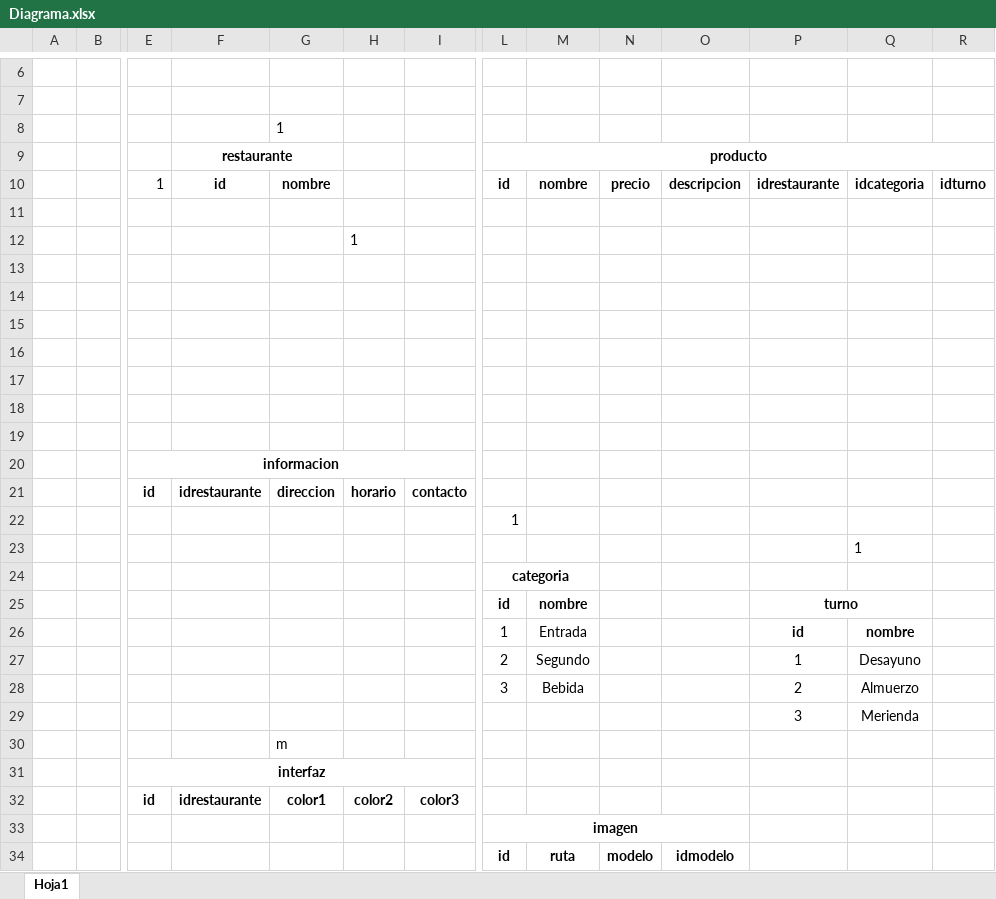
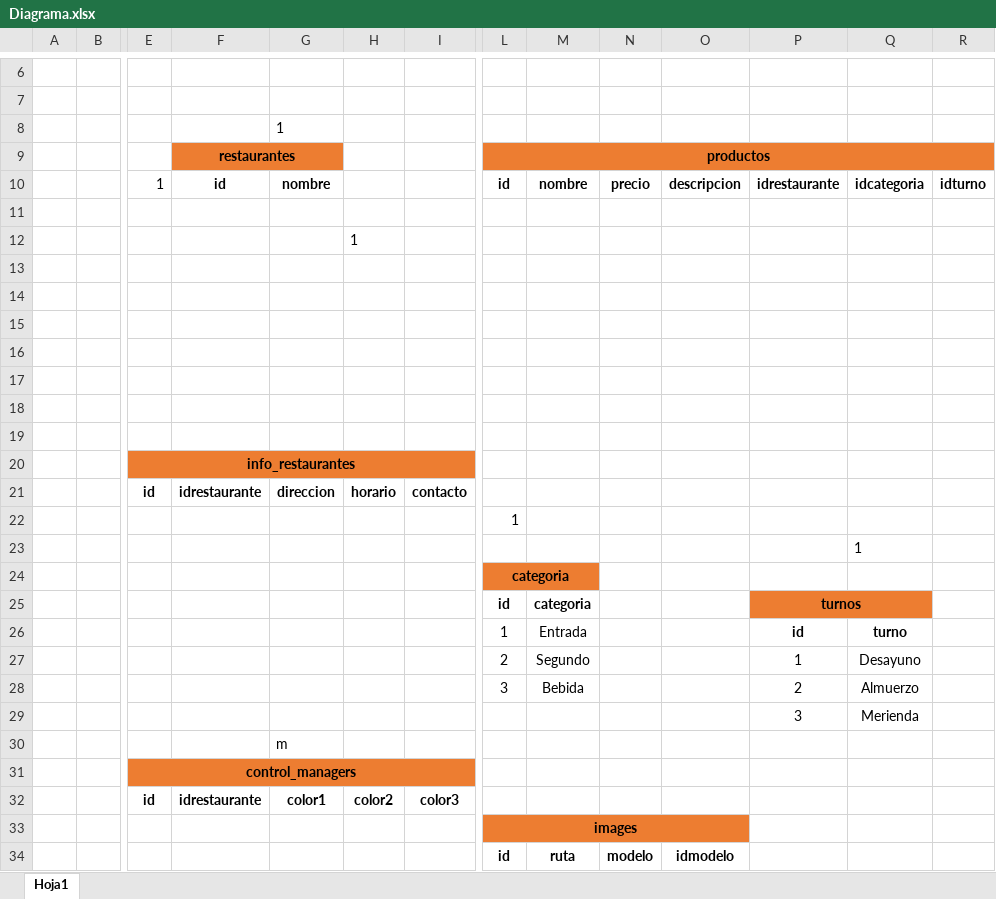
Before and after one commit to ADZF28/Carta-Restaurante, an Excel workbook: Diagrama.xlsx, sheet Hoja1, drawn as a sheet; only a part is shown, gaps mark what is left out; values as stored, in another font and other column widths than the file's, no borders; the diff names each change by its address in the sheet, - before the commit and + after, or states it on an @@ line.

```diff
--- a/Diagrama.xlsx (sheet Hoja1)
+++ b/Diagrama.xlsx (sheet Hoja1)
-F9: restaurante
+F9: restaurantes
-F9:G9 fill: none
+F9:G9 fill: #ED7D31
-L9: producto
+L9: productos
-L9:R9 fill: none
+L9:R9 fill: #ED7D31
-E20: informacion
+E20: info_restaurantes
-E20:I20 fill: none
+E20:I20 fill: #ED7D31
-L24:M24 fill: none
+L24:M24 fill: #ED7D31
-M25: nombre
+M25: categoria
-P25: turno
+P25: turnos
-P25:Q25 fill: none
+P25:Q25 fill: #ED7D31
-Q26: nombre
+Q26: turno
-E31: interfaz
+E31: control_managers
-E31:I31 fill: none
+E31:I31 fill: #ED7D31
-L33: imagen
+L33: images
-L33:O33 fill: none
+L33:O33 fill: #ED7D31
```
Also changed, not shown: 11 other files.
